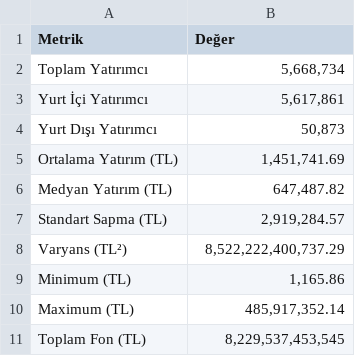
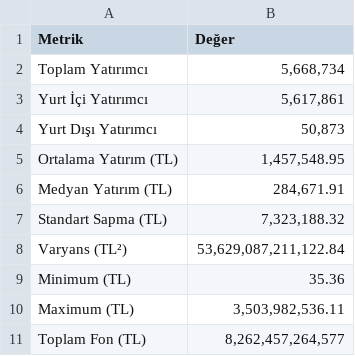
Before and after one commit to emirhanyavuzz/Fund-Data-Simulation, a CSV file: summary_statistics.csv, drawn as a sheet.

Commit message:
Variance,mean,median values and graphs updated

```diff
--- a/summary_statistics.csv
+++ b/summary_statistics.csv
@@ -4,8 +4,8 @@ Yurt İçi Yatırımcı,"5,617,861"
 Yurt Dışı Yatırımcı,"50,873"
-Ortalama Yatırım (TL),"1,451,741.69"
-Medyan Yatırım (TL),"647,487.82"
-Standart Sapma (TL),"2,919,284.57"
-Varyans (TL²),"8,522,222,400,737.29"
-Minimum (TL),"1,165.86"
-Maximum (TL),"485,917,352.14"
-Toplam Fon (TL),"8,229,537,453,545"
+Ortalama Yatırım (TL),"1,457,548.95"
+Medyan Yatırım (TL),"284,671.91"
+Standart Sapma (TL),"7,323,188.32"
+Varyans (TL²),"53,629,087,211,122.84"
+Minimum (TL),35.36
+Maximum (TL),"3,503,982,536.11"
+Toplam Fon (TL),"8,262,457,264,577"
```
Also changed, not shown: 3 other files.
